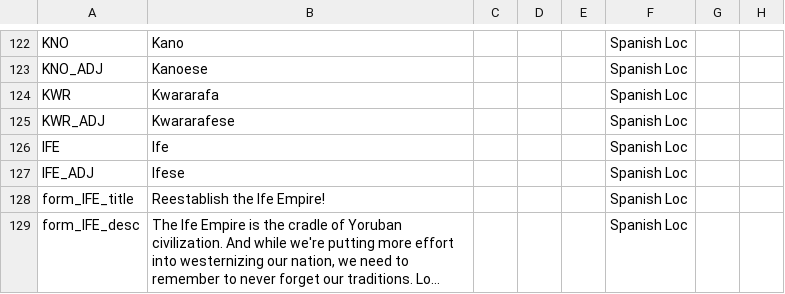
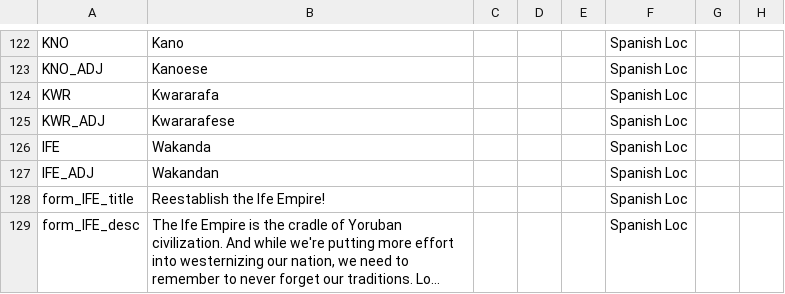
Before and after one commit to MaTi5893/Napoleon-s-Legacy-Remastered, a CSV file: Napoleon's Legacy_Remake/localisation/00_NL_Africa.csv, drawn as a sheet; only a part is shown, gaps mark what is left out; long unchanged cells end in …; the diff names each change by its address in the sheet, - before the commit and + after, or states it on an @@ line.

```diff
--- a/Napoleon's Legacy_Remake/localisation/00_NL_Africa.csv
+++ b/Napoleon's Legacy_Remake/localisation/00_NL_Africa.csv
-B126: Ife
+B126: Wakanda
-B127: Ifese
+B127: Wakandan
```
Also changed, not shown: 4 other files.
